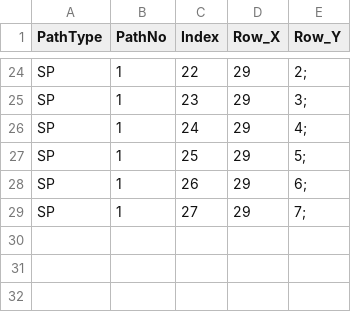
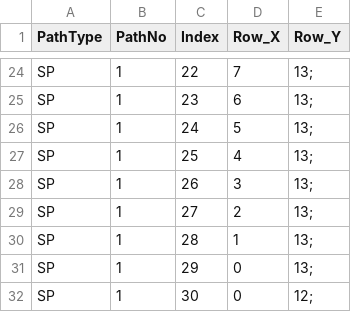
Before and after one commit to JerryHung1103/Comp3111F23G22, a CSV file: path.csv, drawn as a sheet; only a part is shown, gaps mark what is left out; the diff covers the shown part only; the diff names each change by its address in the sheet, - before the commit and + after, or states it on an @@ line.

```diff
--- a/path.csv
+++ b/path.csv
-D24 (Row_X): 29
+D24 (Row_X): 7
-E24 (Row_Y): 2;
+E24 (Row_Y): 13;
-D25 (Row_X): 29
+D25 (Row_X): 6
-E25 (Row_Y): 3;
+E25 (Row_Y): 13;
-D26 (Row_X): 29
+D26 (Row_X): 5
-E26 (Row_Y): 4;
+E26 (Row_Y): 13;
-D27 (Row_X): 29
+D27 (Row_X): 4
-E27 (Row_Y): 5;
+E27 (Row_Y): 13;
-D28 (Row_X): 29
+D28 (Row_X): 3
-E28 (Row_Y): 6;
+E28 (Row_Y): 13;
-D29 (Row_X): 29
+D29 (Row_X): 2
-E29 (Row_Y): 7;
+E29 (Row_Y): 13;
+row 30: SP | 1 | 28 | 1 | 13;
+row 31: SP | 1 | 29 | 0 | 13;
+row 32: SP | 1 | 30 | 0 | 12;
```
Also changed, not shown: 43 edited cells elsewhere in this file, maze.csv, 1 other file.
